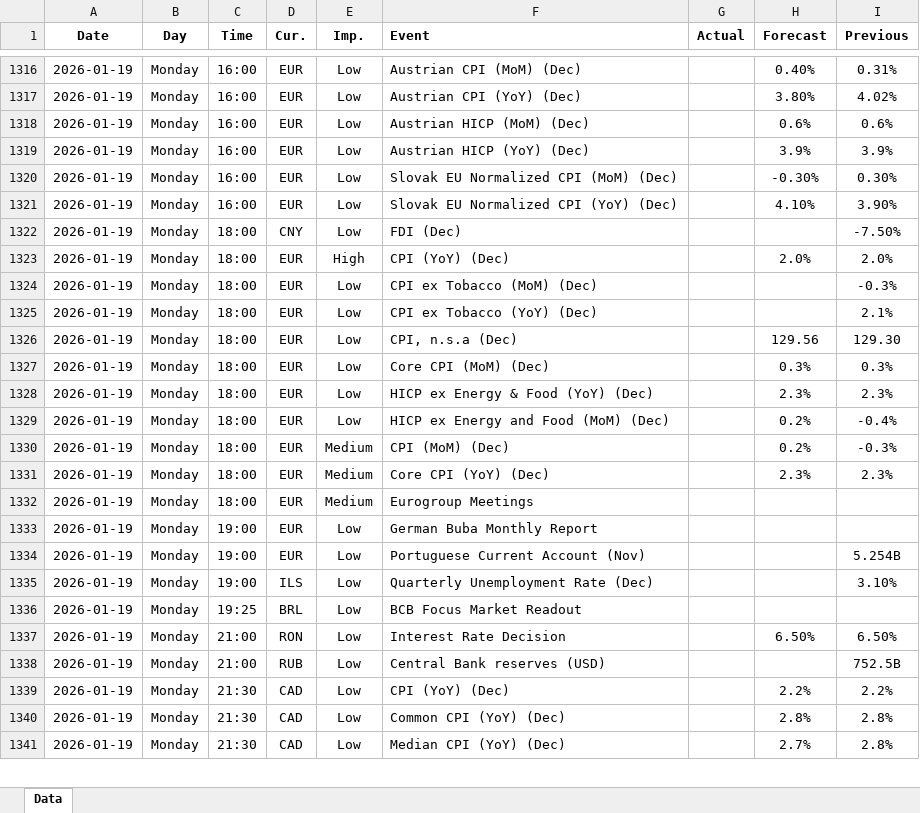
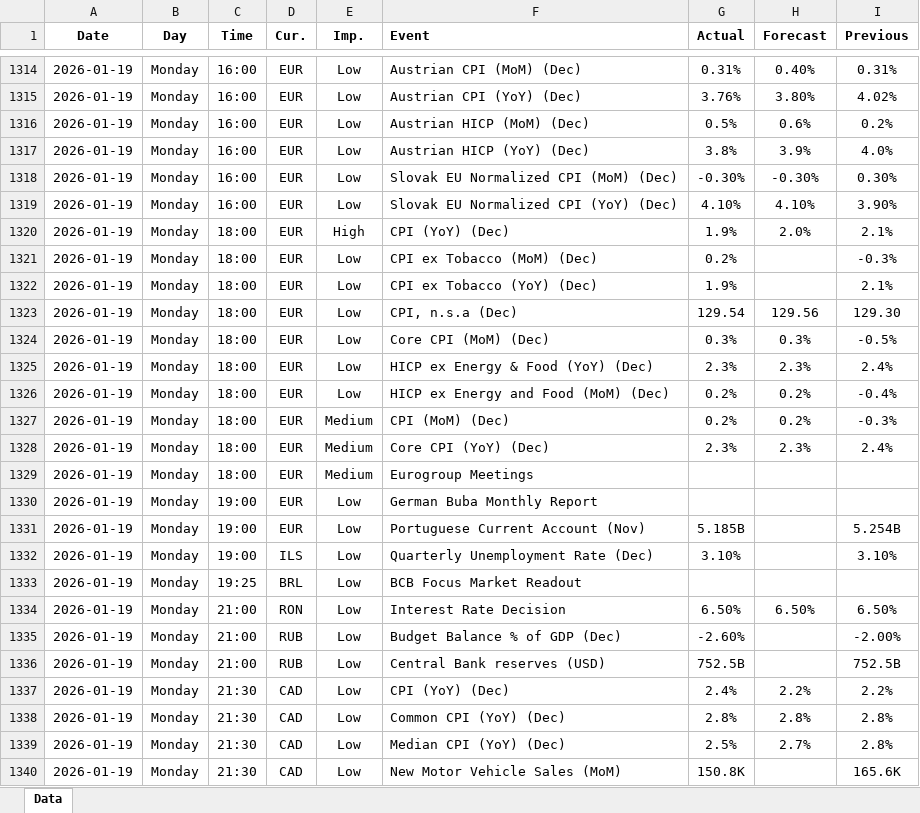
Before and after one commit to yiyousiow000814/XAUUSD-Calendar-Agent, an Excel workbook: data/Economic_Calendar/2026/2026_calendar.xlsx, sheet Data, drawn as a sheet; only a part is shown, gaps mark what is left out; values as stored, in another font and other column widths than the file's, no borders; removed rows and columns are numbered as before the commit, all else as after; the diff covers the shown part only; the diff names each change by its address in the sheet, - before the commit and + after, or states it on an @@ line.

```diff
--- a/data/Economic_Calendar/2026/2026_calendar.xlsx (sheet Data)
+++ b/data/Economic_Calendar/2026/2026_calendar.xlsx (sheet Data)
-G1314 (Actual): (empty)
+G1314 (Actual): 0.31%
-G1315 (Actual): (empty)
+G1315 (Actual): 3.76%
-G1316 (Actual): (empty)
+G1316 (Actual): 0.5%
-I1316 (Previous): 0.6%
+I1316 (Previous): 0.2%
-G1317 (Actual): (empty)
+G1317 (Actual): 3.8%
-I1317 (Previous): 3.9%
+I1317 (Previous): 4.0%
-G1318 (Actual): (empty)
+G1318 (Actual): -0.30%
-G1319 (Actual): (empty)
+G1319 (Actual): 4.10%
-row 1322: 2026-01-19 | Monday | 18:00 | CNY | Low | FDI (Dec) |  |  | -7.50%
-G1320 (Actual): (empty)
+G1320 (Actual): 1.9%
-I1320 (Previous): 2.0%
+I1320 (Previous): 2.1%
-G1321 (Actual): (empty)
+G1321 (Actual): 0.2%
-G1322 (Actual): (empty)
+G1322 (Actual): 1.9%
-G1323 (Actual): (empty)
+G1323 (Actual): 129.54
-G1324 (Actual): (empty)
+G1324 (Actual): 0.3%
-I1324 (Previous): 0.3%
+I1324 (Previous): -0.5%
-G1325 (Actual): (empty)
+G1325 (Actual): 2.3%
-I1325 (Previous): 2.3%
+I1325 (Previous): 2.4%
-G1326:G1327 (Actual): (empty)
+G1326:G1327 (Actual): 0.2%
-G1328 (Actual): (empty)
+G1328 (Actual): 2.3%
-I1328 (Previous): 2.3%
+I1328 (Previous): 2.4%
-G1331 (Actual): (empty)
+G1331 (Actual): 5.185B
-G1332 (Actual): (empty)
+G1332 (Actual): 3.10%
-G1334 (Actual): (empty)
+G1334 (Actual): 6.50%
+row 1335: 2026-01-19 | Monday | 21:00 | RUB | Low | Budget Balance % of GDP (Dec) | -2.60% |  | -2.00%
-G1336 (Actual): (empty)
+G1336 (Actual): 752.5B
-G1337 (Actual): (empty)
+G1337 (Actual): 2.4%
-G1338 (Actual): (empty)
+G1338 (Actual): 2.8%
-G1339 (Actual): (empty)
+G1339 (Actual): 2.5%
+row 1340: 2026-01-19 | Monday | 21:30 | CAD | Low | New Motor Vehicle Sales (MoM) | 150.8K |  | 165.6K
```
Also changed, not shown: 10 added rows, 8 removed rows and 50 edited cells elsewhere in this sheet, 2 other files.
